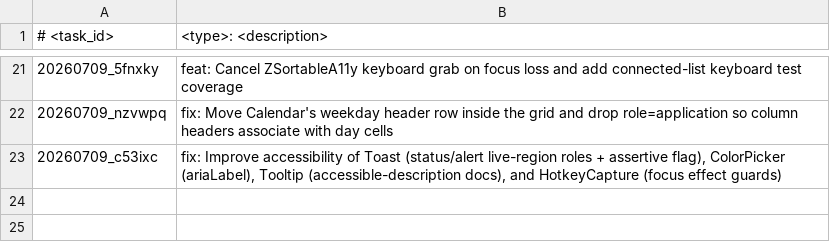
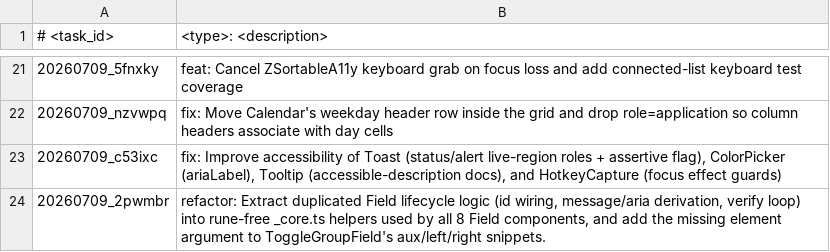
Before and after one commit to scirexs/svseeds-ui, a TSV file: .ws/task/INDEX.tsv, drawn as a sheet; only a part is shown, gaps mark what is left out.

Commit message:
refactor: extract shared field helpers into _core and align togglegroupfield snippet args

```diff
--- a/.ws/task/INDEX.tsv
+++ b/.ws/task/INDEX.tsv
@@ -23 +23,2 @@
 20260709_c53ixc	fix: Improve accessibility of Toast (status/alert live-region roles + assertive flag), ColorPicker (ariaLabel), Tooltip (accessible-description docs), and HotkeyCapture (focus effect guards)
+20260709_2pwmbr	refactor: Extract duplicated Field lifecycle logic (id wiring, message/aria derivation, verify loop) into rune-free _core.ts helpers used by all 8 Field components, and add the missing element argument to ToggleGroupField's aux/left/right snippets.
```
Also changed, not shown: 17 other files.
